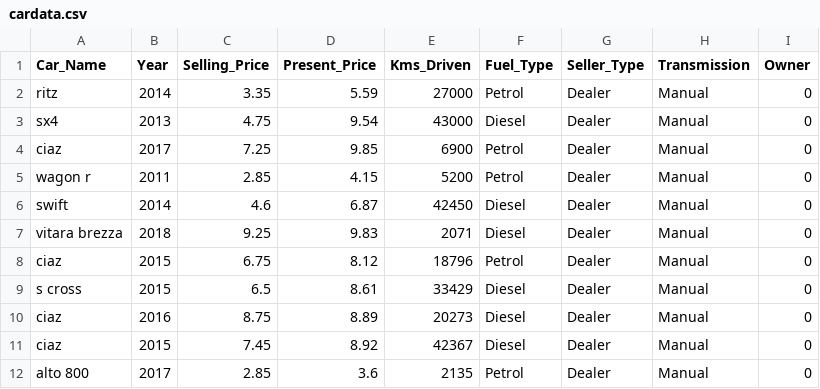
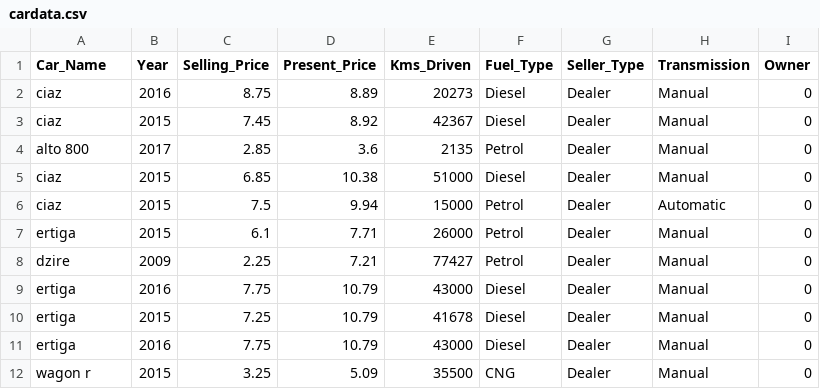
Before and after one commit to WrathTitan/twentyone, a CSV file: Frontend/pr21/src/assets/testDataset/cardata.csv, drawn as a sheet; only a part is shown; the shorter side is filled out with more unchanged rows.

```diff
--- a/Frontend/pr21/src/assets/testDataset/cardata.csv
+++ b/Frontend/pr21/src/assets/testDataset/cardata.csv
@@ -1,10 +1,2 @@
 Car_Name,Year,Selling_Price,Present_Price,Kms_Driven,Fuel_Type,Seller_Type,Transmission,Owner
-ritz,2014,3.35,5.59,27000,Petrol,Dealer,Manual,0
-sx4,2013,4.75,9.54,43000,Diesel,Dealer,Manual,0
-ciaz,2017,7.25,9.85,6900,Petrol,Dealer,Manual,0
-wagon r,2011,2.85,4.15,5200,Petrol,Dealer,Manual,0
-swift,2014,4.6,6.87,42450,Diesel,Dealer,Manual,0
-vitara brezza,2018,9.25,9.83,2071,Diesel,Dealer,Manual,0
-ciaz,2015,6.75,8.12,18796,Petrol,Dealer,Manual,0
-s cross,2015,6.5,8.61,33429,Diesel,Dealer,Manual,0
 ciaz,2016,8.75,8.89,20273,Diesel,Dealer,Manual,0
```
Also changed, not shown: Frontend/pr21/src/assets/testDataset/cartest.csv, 6 other files.
